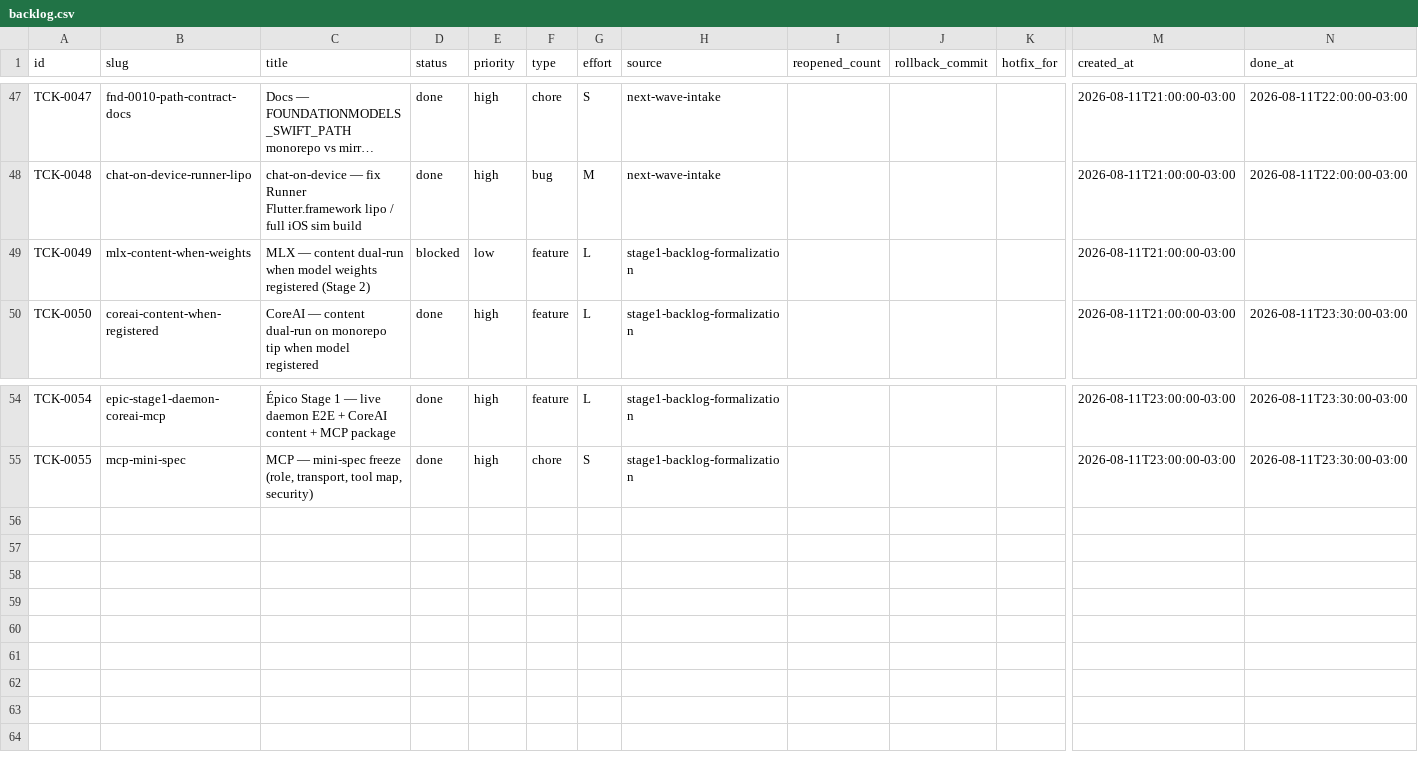
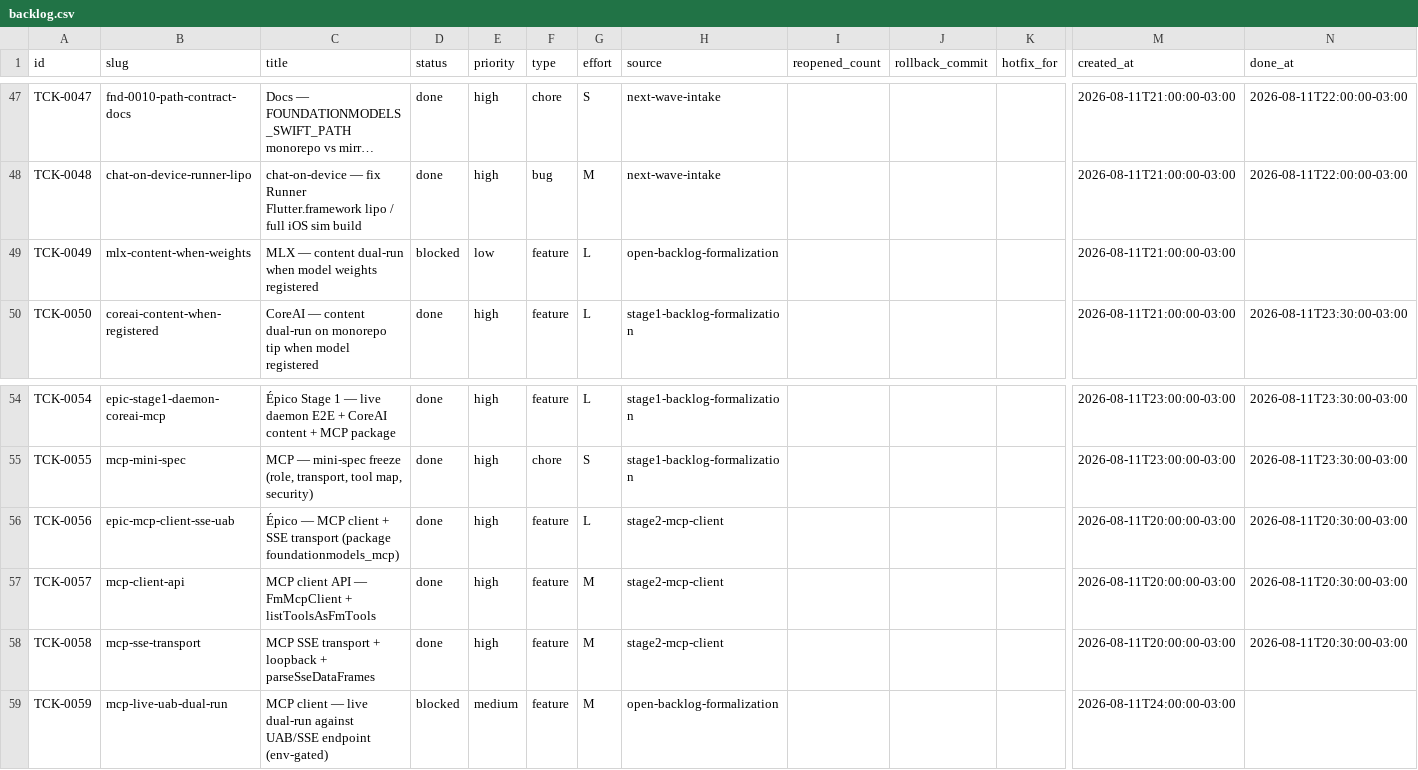
Before and after one commit to cristianoaredes/foundationmodels-dart, a CSV file: .archagents/15-backlog/backlog.csv, drawn as a sheet; only a part is shown, gaps mark what is left out; long unchanged cells end in …; rows hold the shown columns only; the diff names each change by its address in the sheet, - before the commit and + after, or states it on an @@ line.

Commit message:
docs: formalize open backlog (codebase-ops) + ship MCP client
Add OPEN-BACKLOG.md, Stage 2 MCP client program (TCK-0056–0058 done,
TCK-0059 live UAB blocked), reaffirm PCC/MLX. Include FmMcpClient + SSE
transports and package tests (8 pass). Plan-board and CONTINUATION synced.

```diff
--- a/.archagents/15-backlog/backlog.csv
+++ b/.archagents/15-backlog/backlog.csv
-C49 (title): …weights registered (Stage 2)
+C49 (title): …weights registered
-H49 (source): stage1-backlog-formalization
+H49 (source): open-backlog-formalization
+row 56: TCK-0056 | epic-mcp-client-sse-uab | Épico — MCP client + SSE transport (package foundationmodels_mcp) | done | high | feature | L | stage2-mcp-client |  |  |  | 2026-08-11T20:00:00-03:00 | 2026-08-11T20:30:00-03:00
+row 57: TCK-0057 | mcp-client-api | MCP client API — FmMcpClient + listToolsAsFmTools | done | high | feature | M | stage2-mcp-client |  |  |  | 2026-08-11T20:00:00-03:00 | 2026-08-11T20:30:00-03:00
+row 58: TCK-0058 | mcp-sse-transport | MCP SSE transport + loopback + parseSseDataFrames | done | high | feature | M | stage2-mcp-client |  |  |  | 2026-08-11T20:00:00-03:00 | 2026-08-11T20:30:00-03:00
+row 59: TCK-0059 | mcp-live-uab-dual-run | MCP client — live dual-run against UAB/SSE endpoint (env-gated) | blocked | medium | feature | M | open-backlog-formalization |  |  |  | 2026-08-11T24:00:00-03:00
```
Also changed, not shown: 19 other files.
